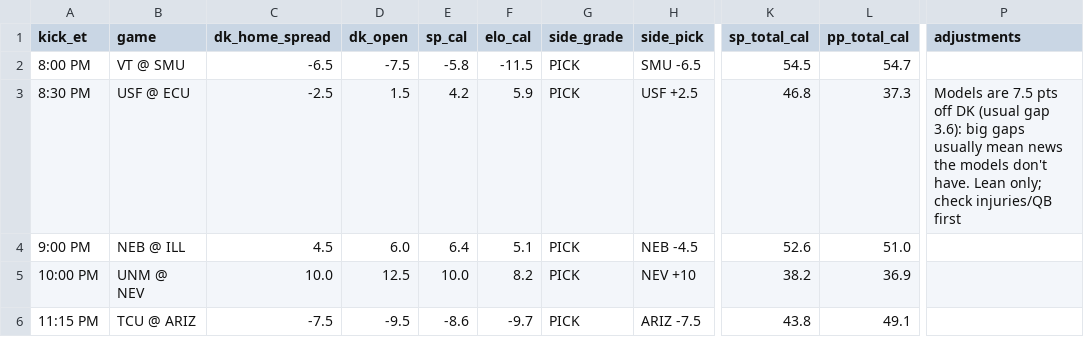
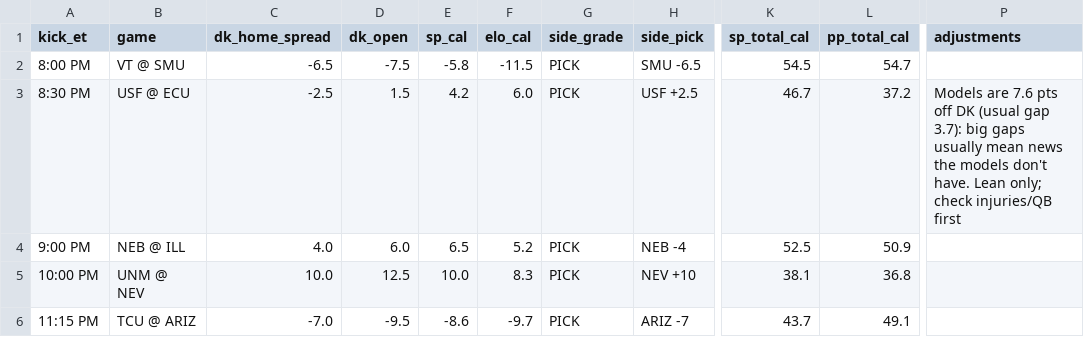
Before and after one commit to tdfarrell/betting-research, a CSV file: data/boards/cfb_2026-11-06.csv, drawn as a sheet; only a part is shown, gaps mark what is left out; the diff names each change by its address in the sheet, - before the commit and + after, or states it on an @@ line.

```diff
--- a/data/boards/cfb_2026-11-06.csv
+++ b/data/boards/cfb_2026-11-06.csv
-F3 (elo_cal): 5.9
+F3 (elo_cal): 6.0
-K3 (sp_total_cal): 46.8
+K3 (sp_total_cal): 46.7
-L3 (pp_total_cal): 37.3
+L3 (pp_total_cal): 37.2
-P3 (adjustments): Models are 7.5 pts off DK (usual gap 3.6): big gaps…
+P3 (adjustments): Models are 7.6 pts off DK (usual gap 3.7): big gaps…
-C4 (dk_home_spread): 4.5
+C4 (dk_home_spread): 4.0
-E4 (sp_cal): 6.4
+E4 (sp_cal): 6.5
-F4 (elo_cal): 5.1
+F4 (elo_cal): 5.2
-H4 (side_pick): NEB -4.5
+H4 (side_pick): NEB -4
-K4 (sp_total_cal): 52.6
+K4 (sp_total_cal): 52.5
-L4 (pp_total_cal): 51.0
+L4 (pp_total_cal): 50.9
-F5 (elo_cal): 8.2
+F5 (elo_cal): 8.3
-K5 (sp_total_cal): 38.2
+K5 (sp_total_cal): 38.1
-L5 (pp_total_cal): 36.9
+L5 (pp_total_cal): 36.8
-C6 (dk_home_spread): -7.5
+C6 (dk_home_spread): -7.0
-H6 (side_pick): ARIZ -7.5
+H6 (side_pick): ARIZ -7
-K6 (sp_total_cal): 43.8
+K6 (sp_total_cal): 43.7
```
Also changed, not shown: data/boards/cfb_2026-11-07.csv, data/nba/injuries.csv, 47 other files.
